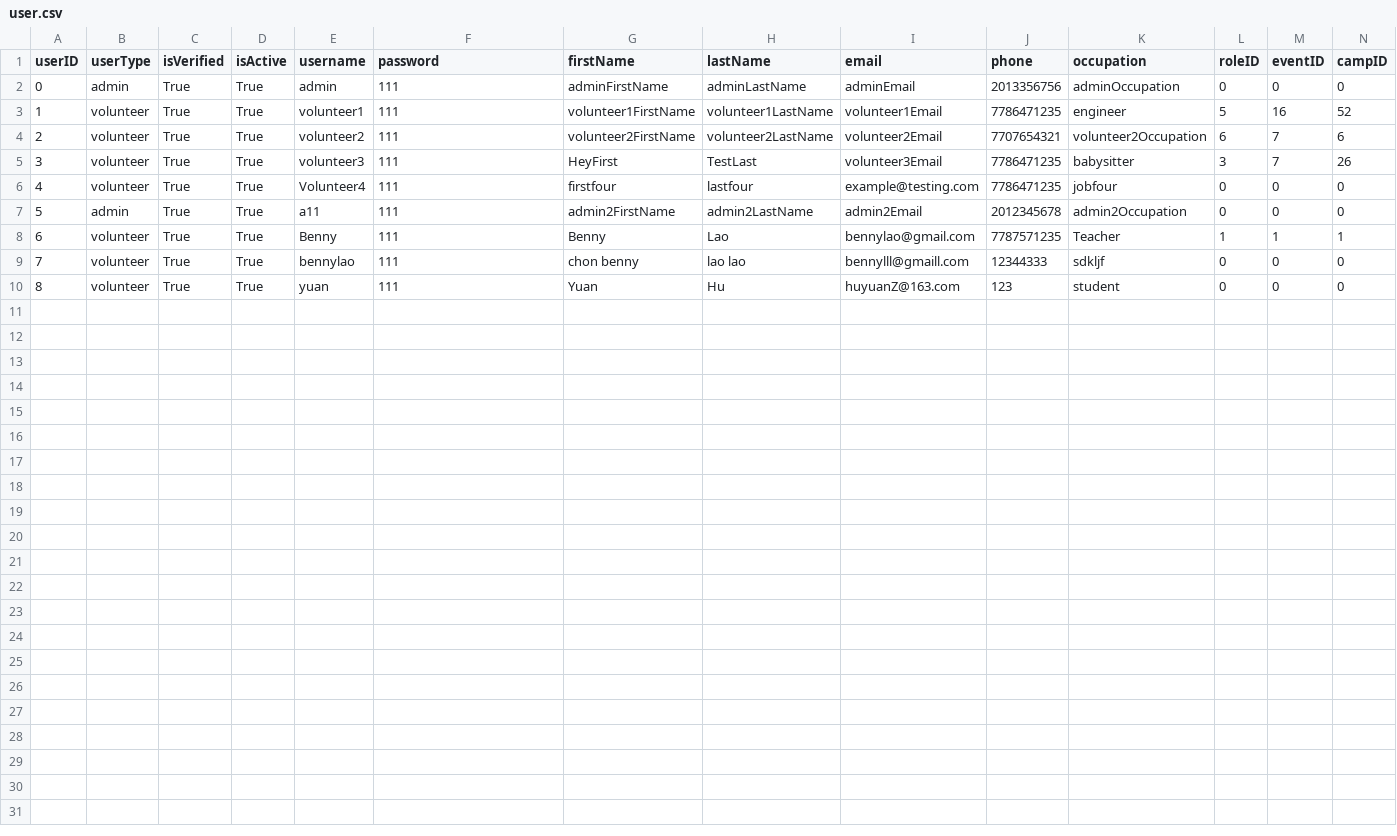
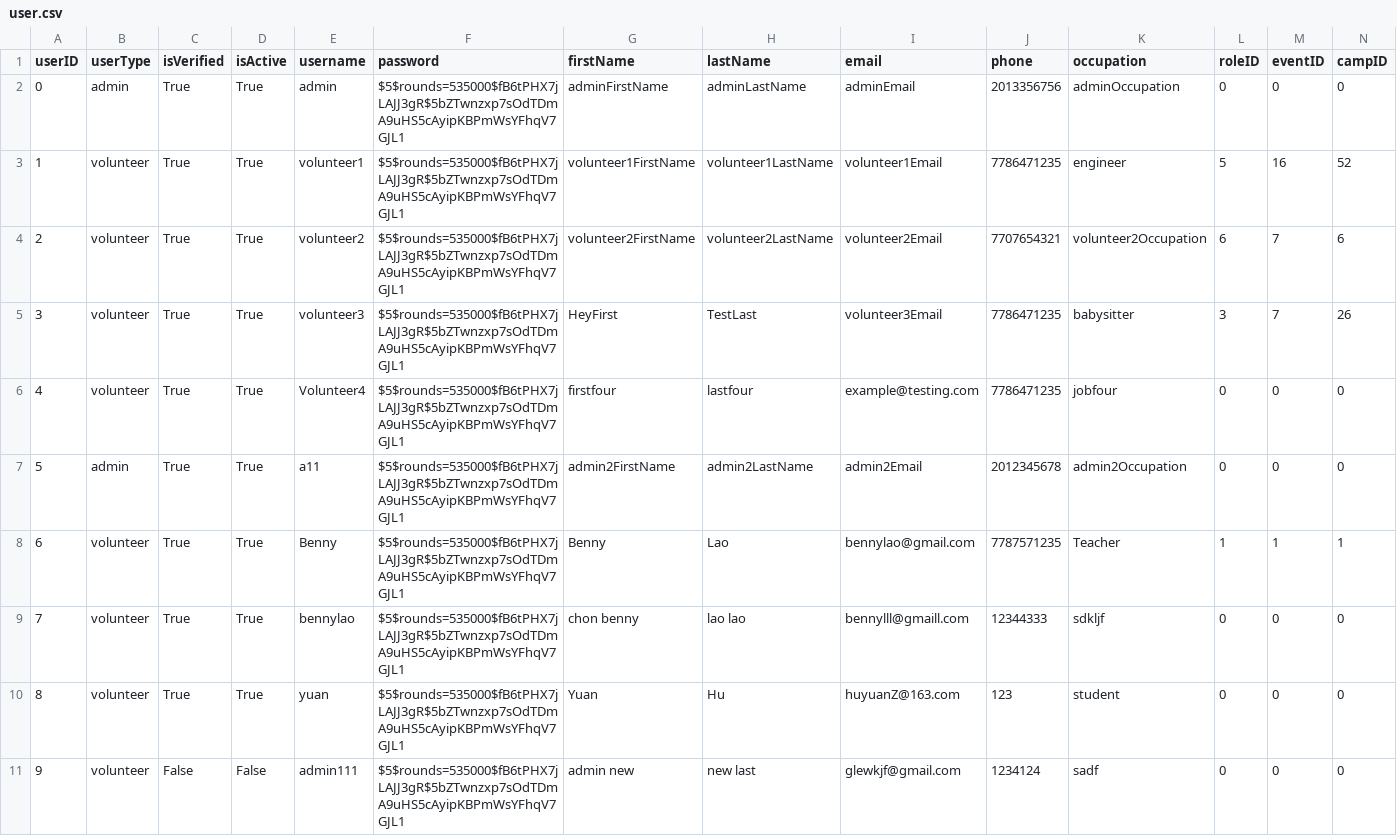
Before and after one commit to bennylao/ucl-humanitarian-management-system-CLI, a CSV file: humanitarian_management_system/data/user.csv, drawn as a sheet.

Commit message:
password is now more secure

```diff
--- a/humanitarian_management_system/data/user.csv
+++ b/humanitarian_management_system/data/user.csv
@@ -1,10 +1,11 @@
 userID,userType,isVerified,isActive,username,password,firstName,lastName,email,phone,occupation,roleID,eventID,campID
-0,admin,True,True,admin,111,adminFirstName,adminLastName,adminEmail,2013356756,adminOccupation,0,0,0
-1,volunteer,True,True,volunteer1,111,volunteer1FirstName,volunteer1LastName,volunteer1Email,7786471235,engineer,5,16,52
-2,volunteer,True,True,volunteer2,111,volunteer2FirstName,volunteer2LastName,volunteer2Email,7707654321,volunteer2Occupation,6,7,6
-3,volunteer,True,True,volunteer3,111,HeyFirst,TestLast,volunteer3Email,7786471235,babysitter,3,7,26
-4,volunteer,True,True,Volunteer4,111,firstfour,lastfour,example@testing.com,7786471235,jobfour,0,0,0
-5,admin,True,True,a11,111,admin2FirstName,admin2LastName,admin2Email,2012345678,admin2Occupation,0,0,0
-6,volunteer,True,True,Benny,111,Benny,Lao,bennylao@gmail.com,7787571235,Teacher,1,1,1
-7,volunteer,True,True,bennylao,111,chon benny,lao lao,bennylll@gmaill.com,12344333,sdkljf,0,0,0
-8,volunteer,True,True,yuan,111,Yuan,Hu,huyuanZ@163.com,123,student,0,0,0
+0,admin,True,True,admin,$5$rounds=535000$fB6tPHX7jLAJJ3gR$5bZTwnzxp7sOdTDmA9uHS5cAyipKBPmWsYFhqV7GJL1,adminFirstName,adminLastName,adminEmail,2013356756,adminOccupation,0,0,0
+1,volunteer,True,True,volunteer1,$5$rounds=535000$fB6tPHX7jLAJJ3gR$5bZTwnzxp7sOdTDmA9uHS5cAyipKBPmWsYFhqV7GJL1,volunteer1FirstName,volunteer1LastName,volunteer1Email,7786471235,engineer,5,16,52
+2,volunteer,True,True,volunteer2,$5$rounds=535000$fB6tPHX7jLAJJ3gR$5bZTwnzxp7sOdTDmA9uHS5cAyipKBPmWsYFhqV7GJL1,volunteer2FirstName,volunteer2LastName,volunteer2Email,7707654321,volunteer2Occupation,6,7,6
+3,volunteer,True,True,volunteer3,$5$rounds=535000$fB6tPHX7jLAJJ3gR$5bZTwnzxp7sOdTDmA9uHS5cAyipKBPmWsYFhqV7GJL1,HeyFirst,TestLast,volunteer3Email,7786471235,babysitter,3,7,26
+4,volunteer,True,True,Volunteer4,$5$rounds=535000$fB6tPHX7jLAJJ3gR$5bZTwnzxp7sOdTDmA9uHS5cAyipKBPmWsYFhqV7GJL1,firstfour,lastfour,example@testing.com,7786471235,jobfour,0,0,0
+5,admin,True,True,a11,$5$rounds=535000$fB6tPHX7jLAJJ3gR$5bZTwnzxp7sOdTDmA9uHS5cAyipKBPmWsYFhqV7GJL1,admin2FirstName,admin2LastName,admin2Email,2012345678,admin2Occupation,0,0,0
+6,volunteer,True,True,Benny,$5$rounds=535000$fB6tPHX7jLAJJ3gR$5bZTwnzxp7sOdTDmA9uHS5cAyipKBPmWsYFhqV7GJL1,Benny,Lao,bennylao@gmail.com,7787571235,Teacher,1,1,1
+7,volunteer,True,True,bennylao,$5$rounds=535000$fB6tPHX7jLAJJ3gR$5bZTwnzxp7sOdTDmA9uHS5cAyipKBPmWsYFhqV7GJL1,chon benny,lao lao,bennylll@gmaill.com,12344333,sdkljf,0,0,0
+8,volunteer,True,True,yuan,$5$rounds=535000$fB6tPHX7jLAJJ3gR$5bZTwnzxp7sOdTDmA9uHS5cAyipKBPmWsYFhqV7GJL1,Yuan,Hu,huyuanZ@163.com,123,student,0,0,0
+9,volunteer,False,False,admin111,$5$rounds=535000$fB6tPHX7jLAJJ3gR$5bZTwnzxp7sOdTDmA9uHS5cAyipKBPmWsYFhqV7GJL1,admin new,new last,glewkjf@gmail.com,1234124,sadf,0,0,0
```
Also changed, not shown: 6 other files.
